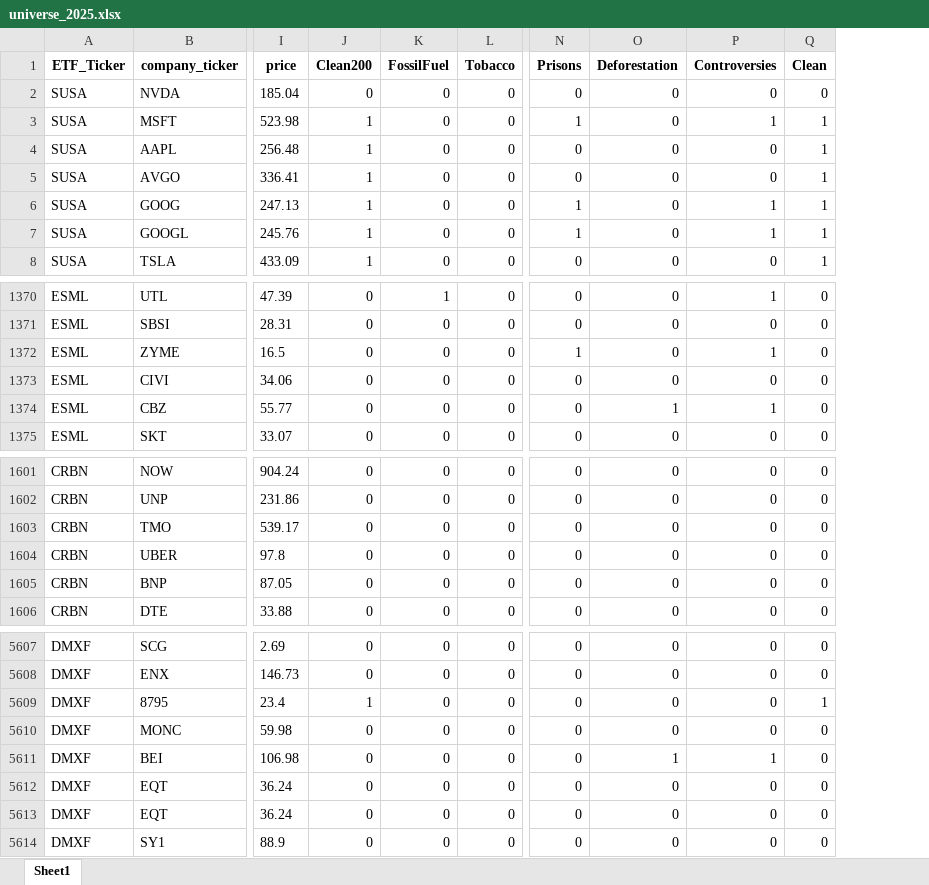
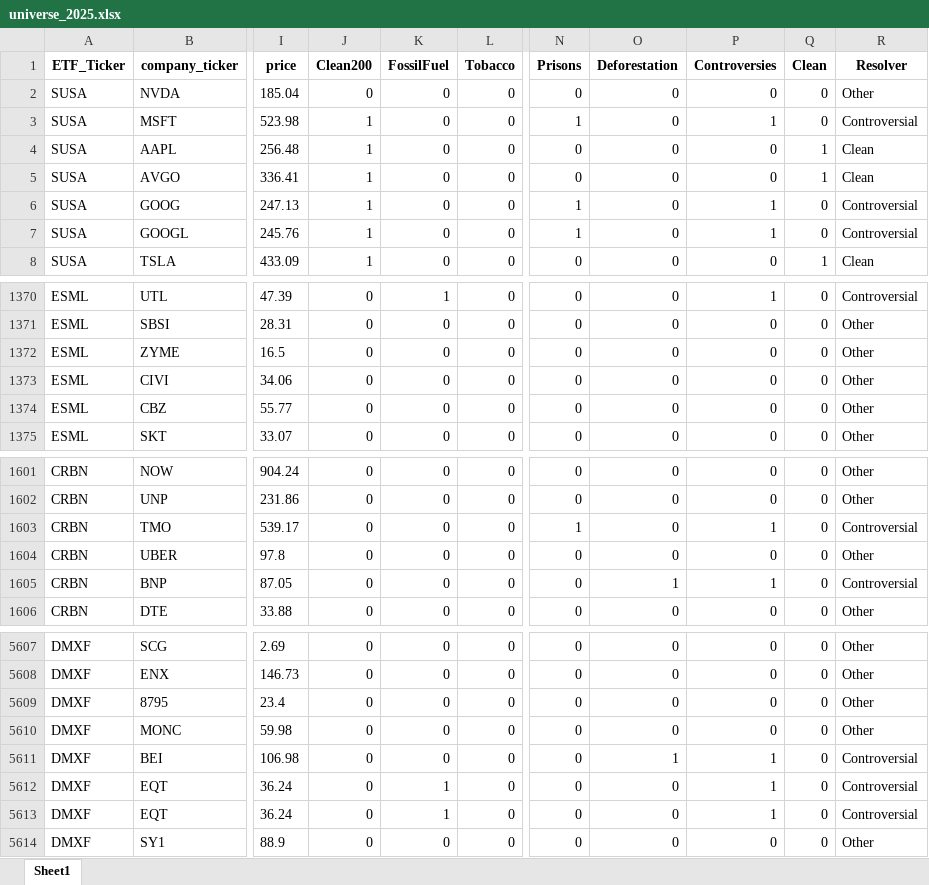
Before and after one commit to nitya-ar/blackrock-esg-etf-study, an Excel workbook: Data/Data for Dashboard/Analysis 3/universe_2025.xlsx, sheet Sheet1, drawn as a sheet; only a part is shown, gaps mark what is left out; values as stored, in another font and other column widths than the file's, no borders; the diff covers the shown part only; the diff names each change by its address in the sheet, - before the commit and + after, or states it on an @@ line.

```diff
--- a/Data/Data for Dashboard/Analysis 3/universe_2025.xlsx (sheet Sheet1)
+++ b/Data/Data for Dashboard/Analysis 3/universe_2025.xlsx (sheet Sheet1)
+column R (Resolver), rows 2-8: Other | Controversial | Clean | Clean | Controversial | Controversial | Clean; rows 1370-1375: Controversial | Other | Other | Other | Other | Other; rows 1601-1606: Other | Other | Controversial | Other | Controversial | Other; rows 5607-5614: Other | Other | Other | Other | Controversial | Controversial | Controversial | Other
-Q3 (Clean): 1
+Q3 (Clean): 0
-Q6:Q7 (Clean): 1
+Q6:Q7 (Clean): 0
-N1372 (Prisons): 1
+N1372 (Prisons): 0
-P1372 (Controversies): 1
+P1372 (Controversies): 0
-O1374 (Deforestation): 1
+O1374 (Deforestation): 0
-P1374 (Controversies): 1
+P1374 (Controversies): 0
-N1603 (Prisons): 0
+N1603 (Prisons): 1
-P1603 (Controversies): 0
+P1603 (Controversies): 1
-O1605 (Deforestation): 0
+O1605 (Deforestation): 1
-P1605 (Controversies): 0
+P1605 (Controversies): 1
-J5609 (Clean200): 1
+J5609 (Clean200): 0
-Q5609 (Clean): 1
+Q5609 (Clean): 0
-K5612:K5613 (FossilFuel): 0
+K5612:K5613 (FossilFuel): 1
-P5612:P5613 (Controversies): 0
+P5612:P5613 (Controversies): 1
```
Also changed, not shown: 216 edited cells elsewhere in this sheet, 9 other files.
